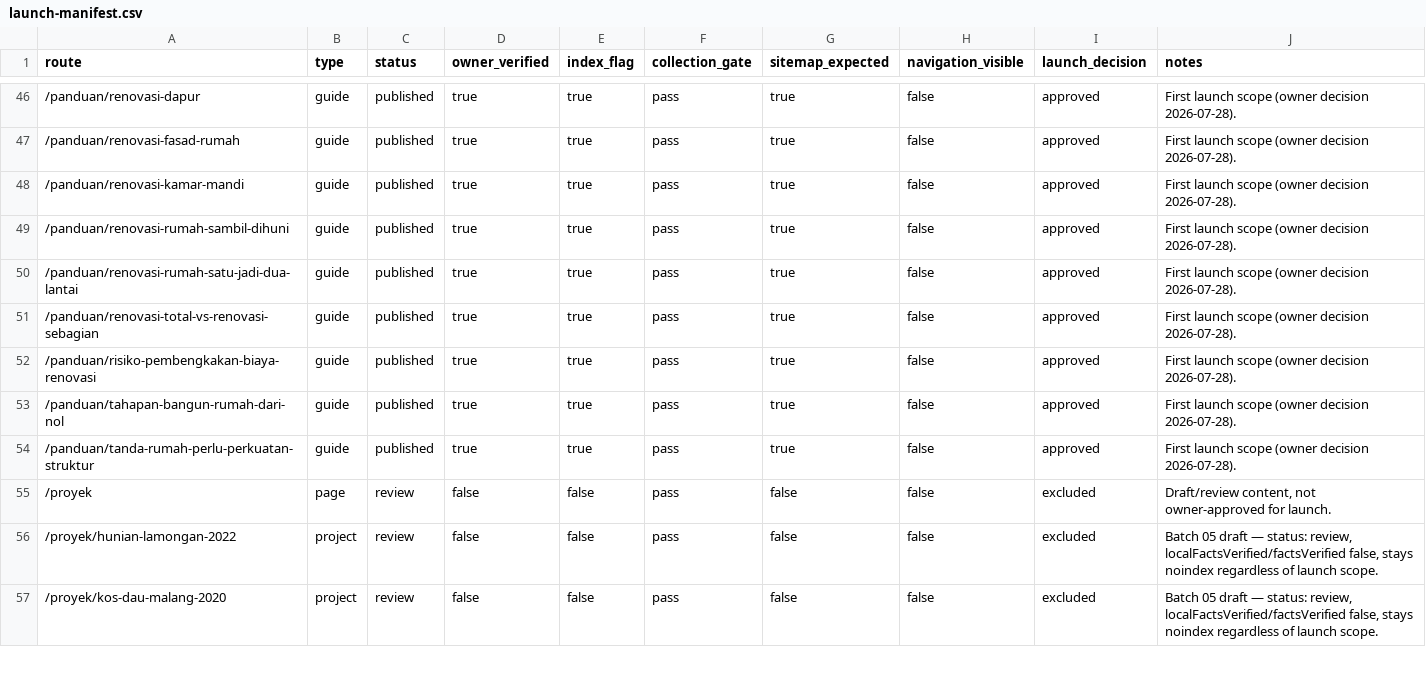
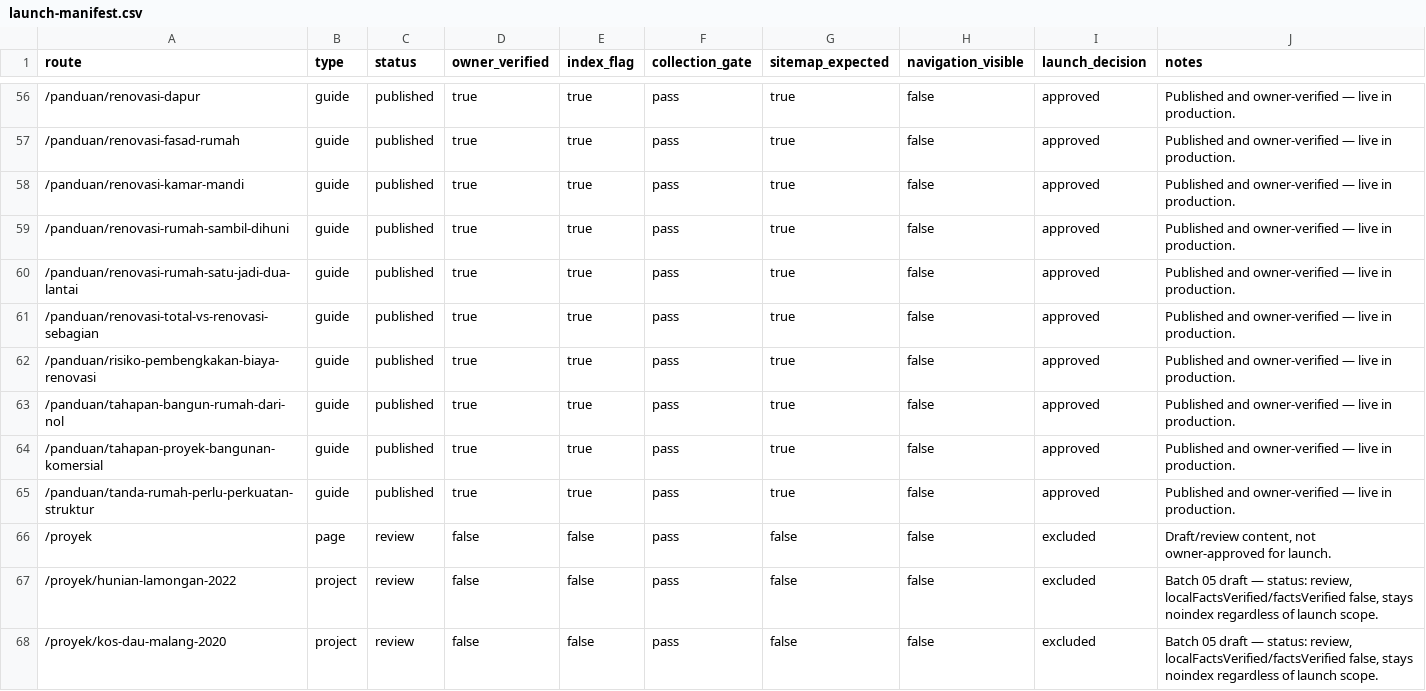
Before and after one commit to ervanlight/arkavena-website, a CSV file: migration/launch-manifest.csv, drawn as a sheet; only a part is shown, gaps mark what is left out; the diff covers the shown part only.

```diff
--- a/migration/launch-manifest.csv
+++ b/migration/launch-manifest.csv
@@ -46,10 +56,11 @@ route,type,status,owner_verified,index_flag,collection_gate,sitemap_expected,nav
-/panduan/renovasi-dapur,guide,published,true,true,pass,true,false,approved,First launch scope (owner decision 2026-07-28).
-/panduan/renovasi-fasad-rumah,guide,published,true,true,pass,true,false,approved,First launch scope (owner decision 2026-07-28).
-/panduan/renovasi-kamar-mandi,guide,published,true,true,pass,true,false,approved,First launch scope (owner decision 2026-07-28).
-/panduan/renovasi-rumah-sambil-dihuni,guide,published,true,true,pass,true,false,approved,First launch scope (owner decision 2026-07-28).
-/panduan/renovasi-rumah-satu-jadi-dua-lantai,guide,published,true,true,pass,true,false,approved,First launch scope (owner decision 2026-07-28).
-/panduan/renovasi-total-vs-renovasi-sebagian,guide,published,true,true,pass,true,false,approved,First launch scope (owner decision 2026-07-28).
-/panduan/risiko-pembengkakan-biaya-renovasi,guide,published,true,true,pass,true,false,approved,First launch scope (owner decision 2026-07-28).
-/panduan/tahapan-bangun-rumah-dari-nol,guide,published,true,true,pass,true,false,approved,First launch scope (owner decision 2026-07-28).
-/panduan/tanda-rumah-perlu-perkuatan-struktur,guide,published,true,true,pass,true,false,approved,First launch scope (owner decision 2026-07-28).
+/panduan/renovasi-dapur,guide,published,true,true,pass,true,false,approved,Published and owner-verified — live in production.
+/panduan/renovasi-fasad-rumah,guide,published,true,true,pass,true,false,approved,Published and owner-verified — live in production.
+/panduan/renovasi-kamar-mandi,guide,published,true,true,pass,true,false,approved,Published and owner-verified — live in production.
+/panduan/renovasi-rumah-sambil-dihuni,guide,published,true,true,pass,true,false,approved,Published and owner-verified — live in production.
+/panduan/renovasi-rumah-satu-jadi-dua-lantai,guide,published,true,true,pass,true,false,approved,Published and owner-verified — live in production.
+/panduan/renovasi-total-vs-renovasi-sebagian,guide,published,true,true,pass,true,false,approved,Published and owner-verified — live in production.
+/panduan/risiko-pembengkakan-biaya-renovasi,guide,published,true,true,pass,true,false,approved,Published and owner-verified — live in production.
+/panduan/tahapan-bangun-rumah-dari-nol,guide,published,true,true,pass,true,false,approved,Published and owner-verified — live in production.
+/panduan/tahapan-proyek-bangunan-komersial,guide,published,true,true,pass,true,false,approved,Published and owner-verified — live in production.
+/panduan/tanda-rumah-perlu-perkuatan-struktur,guide,published,true,true,pass,true,false,approved,Published and owner-verified — live in production.
 /proyek,page,review,false,false,pass,false,false,excluded,"Draft/review content, not owner-approved for launch."
```
Also changed, not shown: 10 added rows and 59 edited cells elsewhere in this file, 13 other files.
